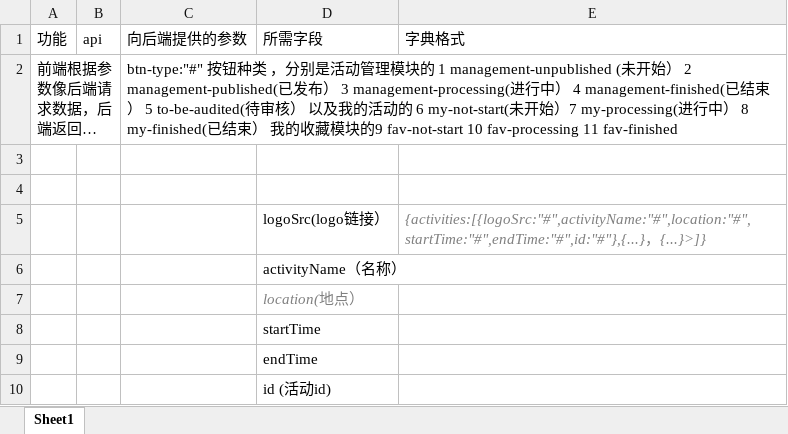
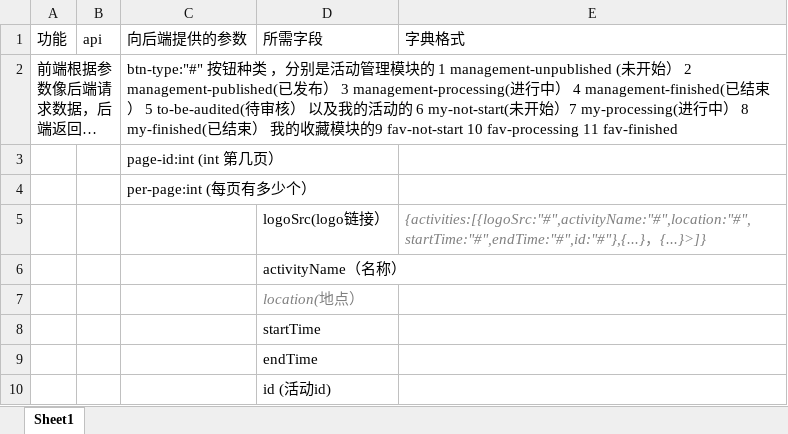
Before and after one commit to programer-never-give-up/TeamDocument, an Excel workbook: 前端json列表.xlsx, sheet Sheet1, drawn as a sheet; long unchanged cells end in …; values as stored, in another font and other column widths than the file's, no borders; the diff names each change by its address in the sheet, - before the commit and + after, or states it on an @@ line.

Commit message:
更新前端需求

```diff
--- a/前端json列表.xlsx (sheet Sheet1)
+++ b/前端json列表.xlsx (sheet Sheet1)
-C3: (empty)
+C3: page-id:int (int 第几页）
-C4: (empty)
+C4: per-page:int (每页有多少个）
```
